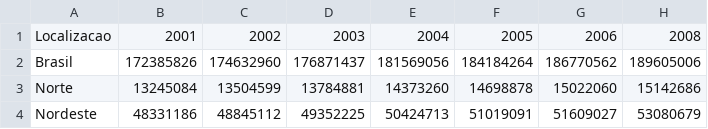
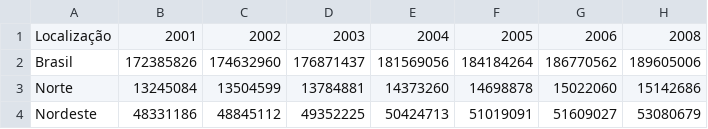
Before and after one commit to vklannusp/BrSuicides-dataset, a CSV file: utils/IBGE_data/estimated_pop-2001_2021.csv (was utils/IBGE_data/estimated-pop-2001_2021.csv), drawn as a sheet; only a part is shown; the diff names each change by its address in the sheet, - before the commit and + after, or states it on an @@ line.

Commit message:
[ADD] IBGE population data from 1996 to 2022 unified

```diff
--- a/utils/IBGE_data/estimated-pop-2001_2021.csv
+++ b/utils/IBGE_data/estimated_pop-2001_2021.csv
-A1: Localizacao
+A1: Localização
```
Also changed, not shown: 8 other files.
